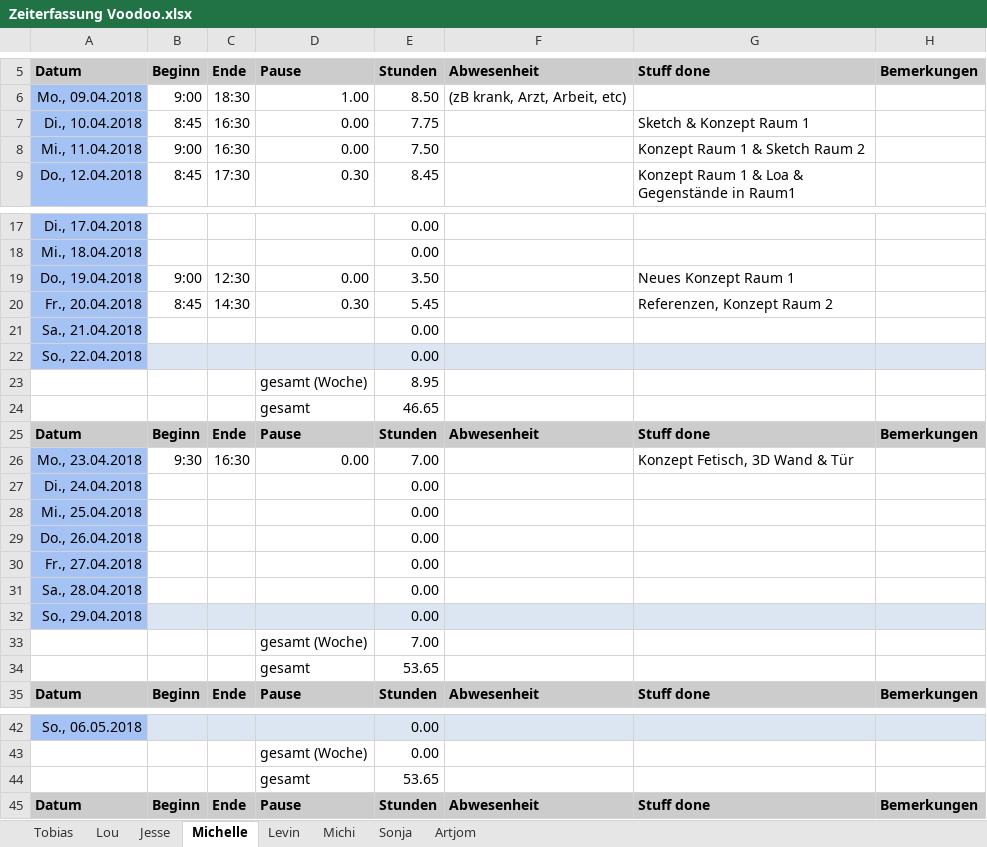
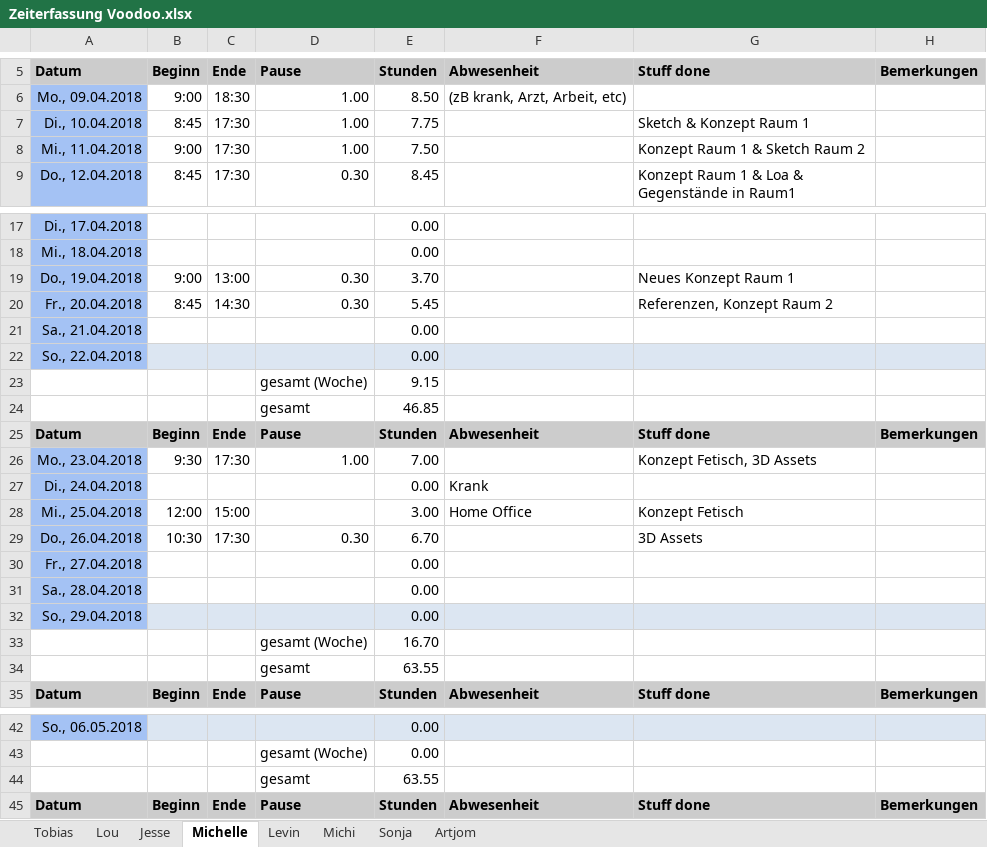
Before and after one commit to ArtjomProGrammer/Voodoo, an Excel workbook: _Organisation/Zeitplanung/Zeiterfassung Voodoo.xlsx, sheet Michelle, drawn as a sheet; only a part is shown, gaps mark what is left out; values as stored, in another font and other column widths than the file's, no borders; removed rows and columns are numbered as before the commit, all else as after; the diff covers the shown part only; the diff names each change by its address in the sheet, - before the commit and + after, or states it on an @@ line.

Commit message:
Assets, Assetliste & Zeiterfassung

```diff
--- a/_Organisation/Zeitplanung/Zeiterfassung Voodoo.xlsx (sheet Michelle)
+++ b/_Organisation/Zeitplanung/Zeiterfassung Voodoo.xlsx (sheet Michelle)
-C7:C8: 16:30
+C7:C8: 17:30
-D7:D8: 0.00
+D7:D8: 1.00
-C19: 12:30
+C19: 13:00
-D19: 0.00
+D19: 0.30
-E19: 3.50
+E19: 3.70
-E23: 8.95
+E23: 9.15
-E24: 46.65
+E24: 46.85
-C26: 16:30
+C26: 17:30
-D26: 0.00
+D26: 1.00
-G26: Konzept Fetisch, 3D Wand & Tür
+G26: Konzept Fetisch, 3D Assets
-F27: (empty)
+F27: Krank
-row 28: Mi., 25.04.2018 |  |  |  | 0.00
-row 29: Do., 26.04.2018 |  |  |  | 0.00
+row 28: Mi., 25.04.2018 | 12:00 | 15:00 |  | 3.00 | Home Office | Konzept Fetisch
+row 29: Do., 26.04.2018 | 10:30 | 17:30 | 0.30 | 6.70 |  | 3D Assets
-E33: 7.00
+E33: 16.70
-E34: 53.65
+E34: 63.55
-E44: 53.65
+E44: 63.55
```
Also changed, not shown: 14 edited cells elsewhere in this sheet, _Artbible/Assetliste.xlsx, 3 other files.
